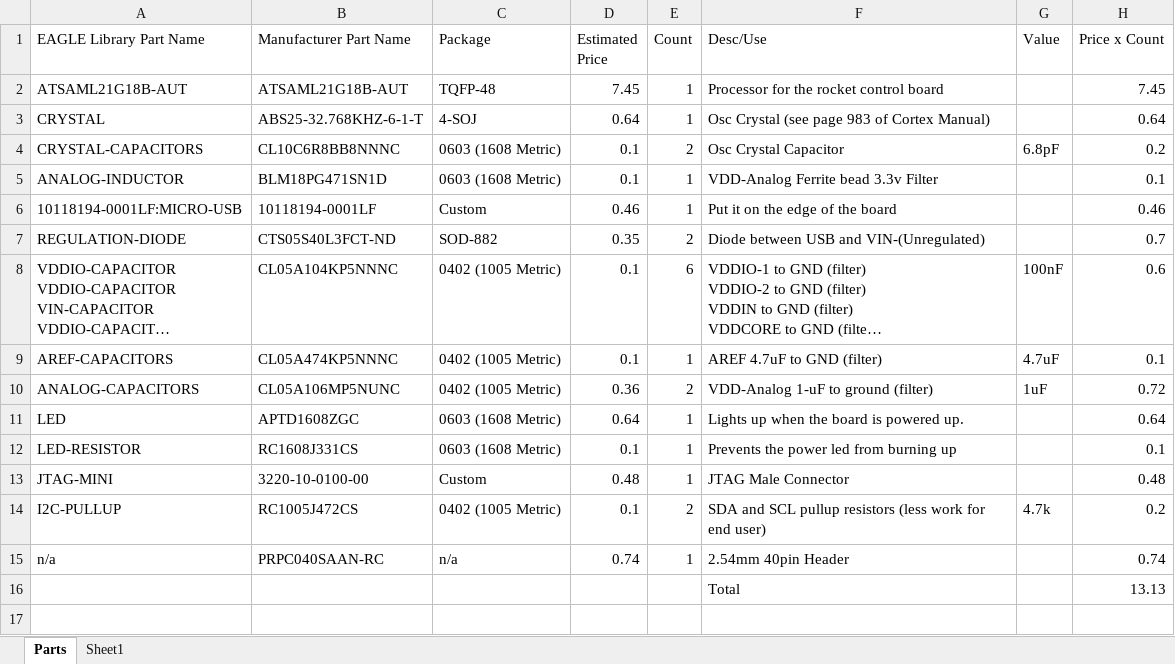
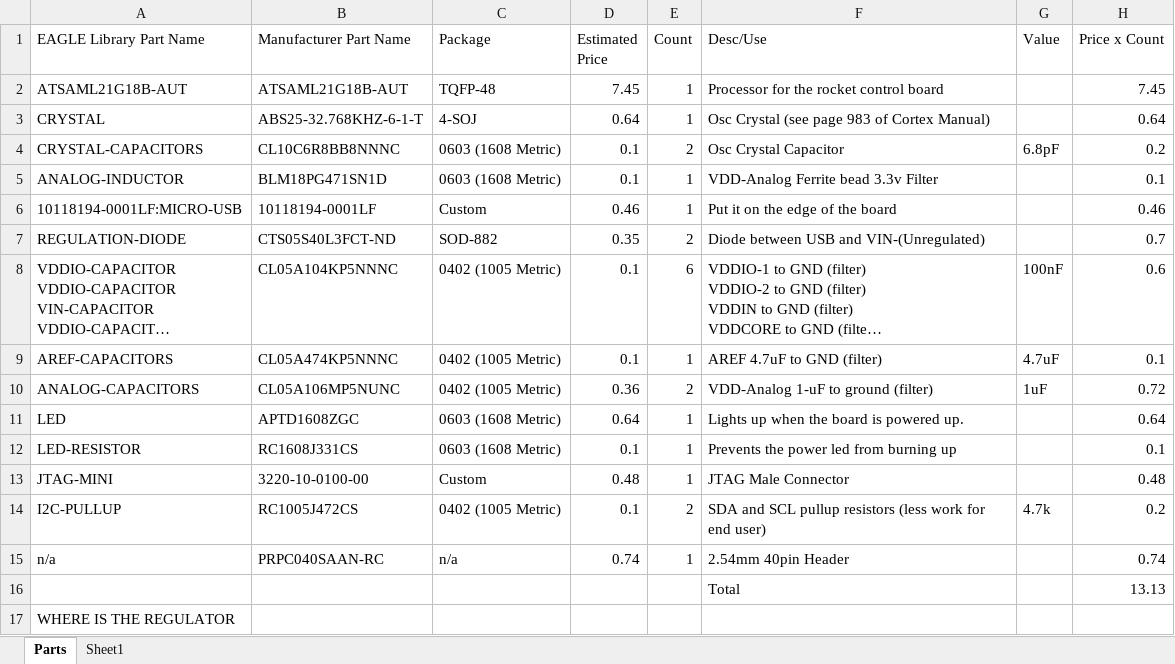
Before and after one commit to feldhausenryan/RRS-RCOS, an Excel workbook: Schematics/Rocket Control Board/Version-5/Parts/Parts.xlsx, sheet Parts, drawn as a sheet; long unchanged cells end in …; values as stored, in another font and other column widths than the file's, no borders; the diff names each change by its address in the sheet, - before the commit and + after, or states it on an @@ line.

Commit message:
Final commit for the semester
Various board changes.

```diff
--- a/Schematics/Rocket Control Board/Version-5/Parts/Parts.xlsx (sheet Parts)
+++ b/Schematics/Rocket Control Board/Version-5/Parts/Parts.xlsx (sheet Parts)
+row 17: WHERE IS THE REGULATOR
```
Also changed, not shown: 30 other files.
